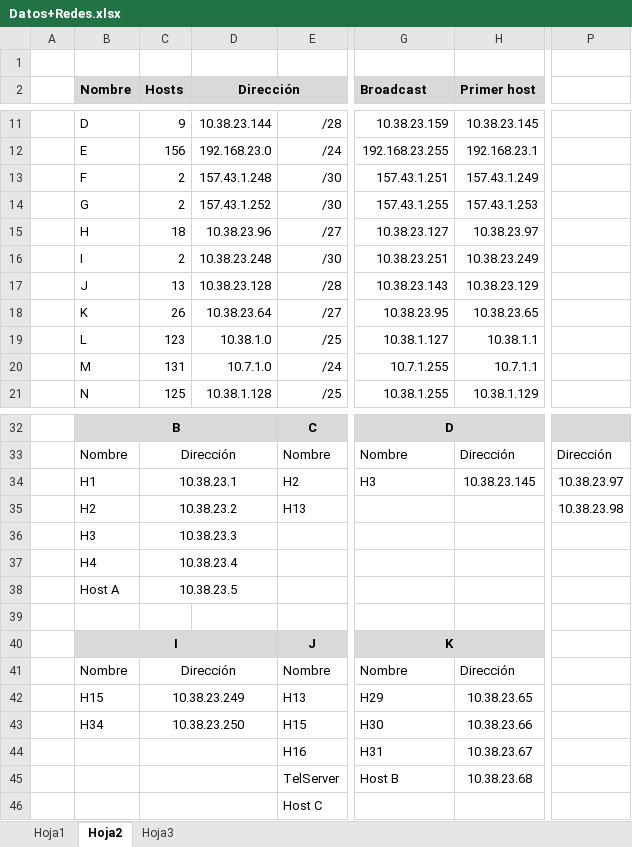
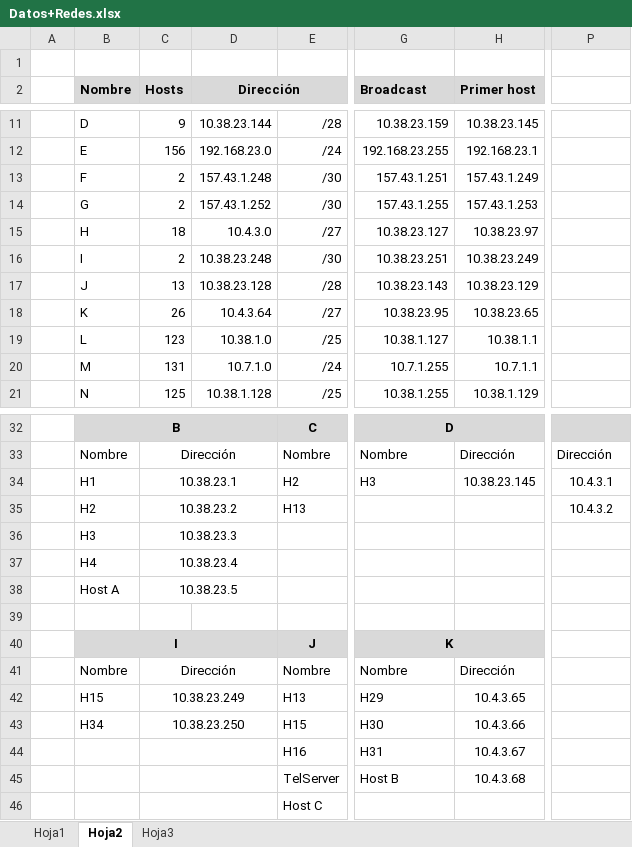
Before and after one commit to skiel85/introdistribuidos20101c, an Excel workbook: Datos+Redes.xlsx, sheet Hoja2, drawn as a sheet; only a part is shown, gaps mark what is left out; values as stored, in another font and other column widths than the file's, no borders; the diff names each change by its address in the sheet, - before the commit and + after, or states it on an @@ line.

Commit message:
Cambios en las redes K y H.

```diff
--- a/Datos+Redes.xlsx (sheet Hoja2)
+++ b/Datos+Redes.xlsx (sheet Hoja2)
-D15 (Dirección): 10.38.23.96
+D15 (Dirección): 10.4.3.0
-D18 (Dirección): 10.38.23.64
+D18 (Dirección): 10.4.3.64
-P34: 10.38.23.97
+P34: 10.4.3.1
-P35: 10.38.23.98
+P35: 10.4.3.2
-H42 (Primer host): 10.38.23.65
+H42 (Primer host): 10.4.3.65
-H43 (Primer host): 10.38.23.66
+H43 (Primer host): 10.4.3.66
-H44 (Primer host): 10.38.23.67
+H44 (Primer host): 10.4.3.67
-H45 (Primer host): 10.38.23.68
+H45 (Primer host): 10.4.3.68
```
